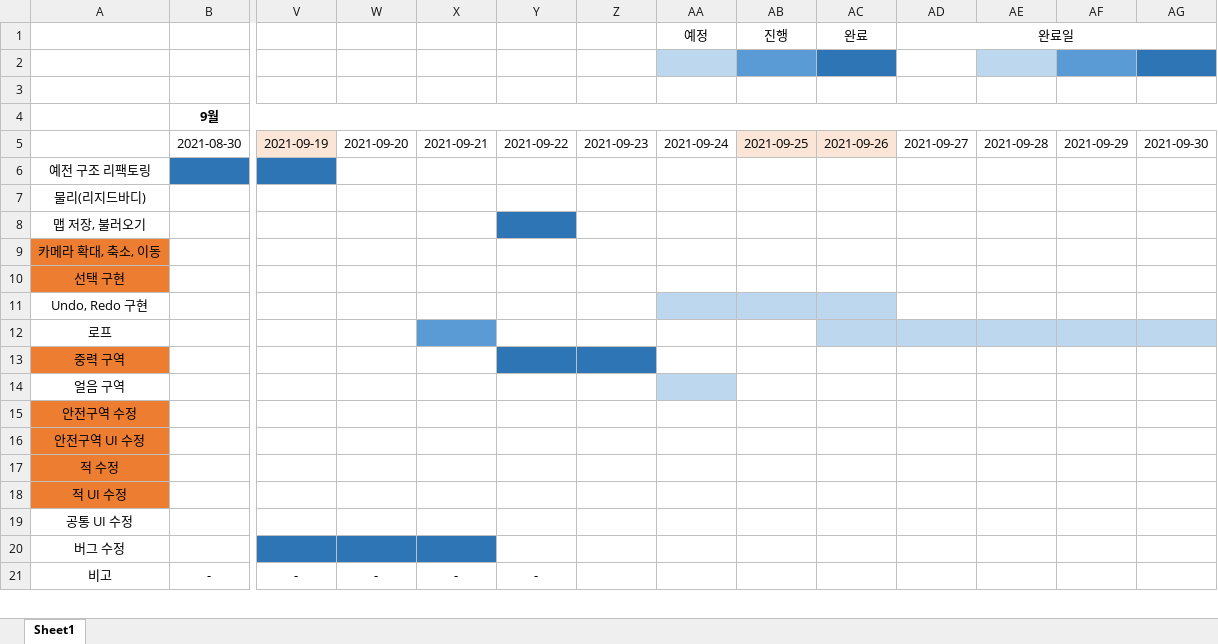
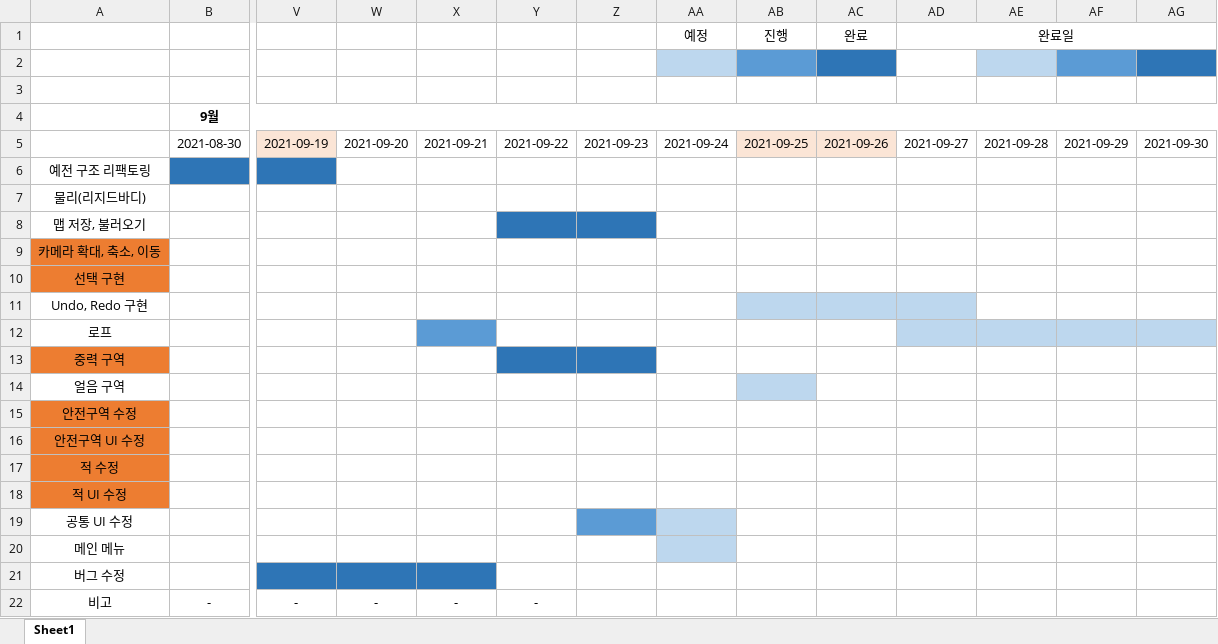
Before and after one commit to kimmk1533/TWHG_Editor, an Excel workbook: Documents/일정표.xlsx, sheet Sheet1, drawn as a sheet; only a part is shown, gaps mark what is left out; values as stored, in another font and other column widths than the file's, no borders; rows hold the shown columns only; the diff names each change by its address in the sheet, - before the commit and + after, or states it on an @@ line.

Commit message:
Documents Update

```diff
--- a/Documents/일정표.xlsx (sheet Sheet1)
+++ b/Documents/일정표.xlsx (sheet Sheet1)
-Z8 fill: none
+Z8 fill: #2E75B6
-AA11 fill: #BDD7EE
+AA11 fill: none
-AD11 fill: none
+AD11 fill: #BDD7EE
-AC12 fill: #BDD7EE
+AC12 fill: none
-AA14 fill: #BDD7EE
+AA14 fill: none
-AB14 fill: none
+AB14 fill: #BDD7EE
-Z19 fill: none
+Z19 fill: #5B9BD5
-AA19 fill: none
+AA19 fill: #BDD7EE
+row 20: 메인 메뉴
```
Also changed, not shown: 1 other file.
